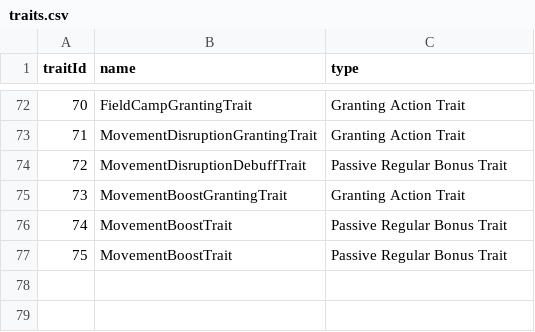
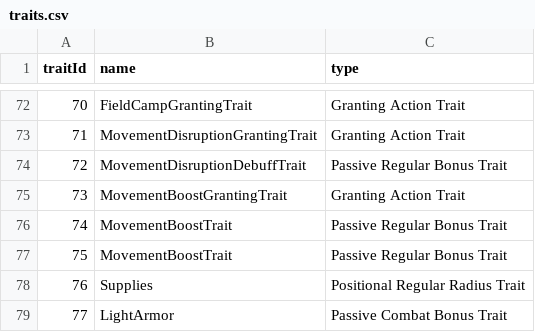
Before and after one commit to AlexMamontow/War-Pawns-Custom-Content-Documentation, a CSV file: docs/reference/traits.csv, drawn as a sheet; only a part is shown, gaps mark what is left out; the diff names each change by its address in the sheet, - before the commit and + after, or states it on an @@ line.

```diff
--- a/docs/reference/traits.csv
+++ b/docs/reference/traits.csv
+row 78: 76 | Supplies | Positional Regular Radius Trait
+row 79: 77 | LightArmor | Passive Combat Bonus Trait
```
Also changed, not shown: 8 other files.
